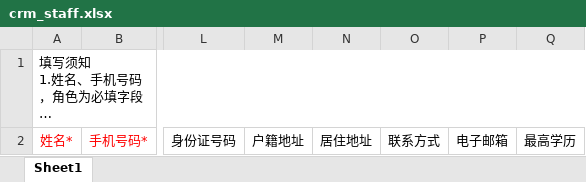
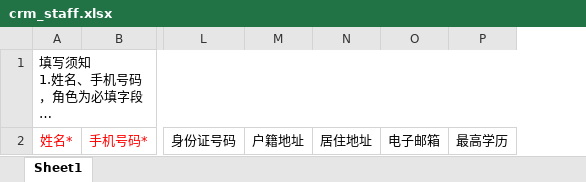
Before and after one commit to xufan-coder/user-system, an Excel workbook: src/main/resources/static/template/crm_staff.xlsx, sheet Sheet1, drawn as a sheet; only a part is shown, gaps mark what is left out; long unchanged cells end in …; values as stored, in another font and other column widths than the file's, no borders; the diff names each change by its address in the sheet, - before the commit and + after, or states it on an @@ line.

```diff
--- a/src/main/resources/static/template/crm_staff.xlsx (sheet Sheet1)
+++ b/src/main/resources/static/template/crm_staff.xlsx (sheet Sheet1)
-column O, row 2: 联系方式
```
Also changed, not shown: src/main/resources/static/template/bos_staff.xlsx, 22 other files.
